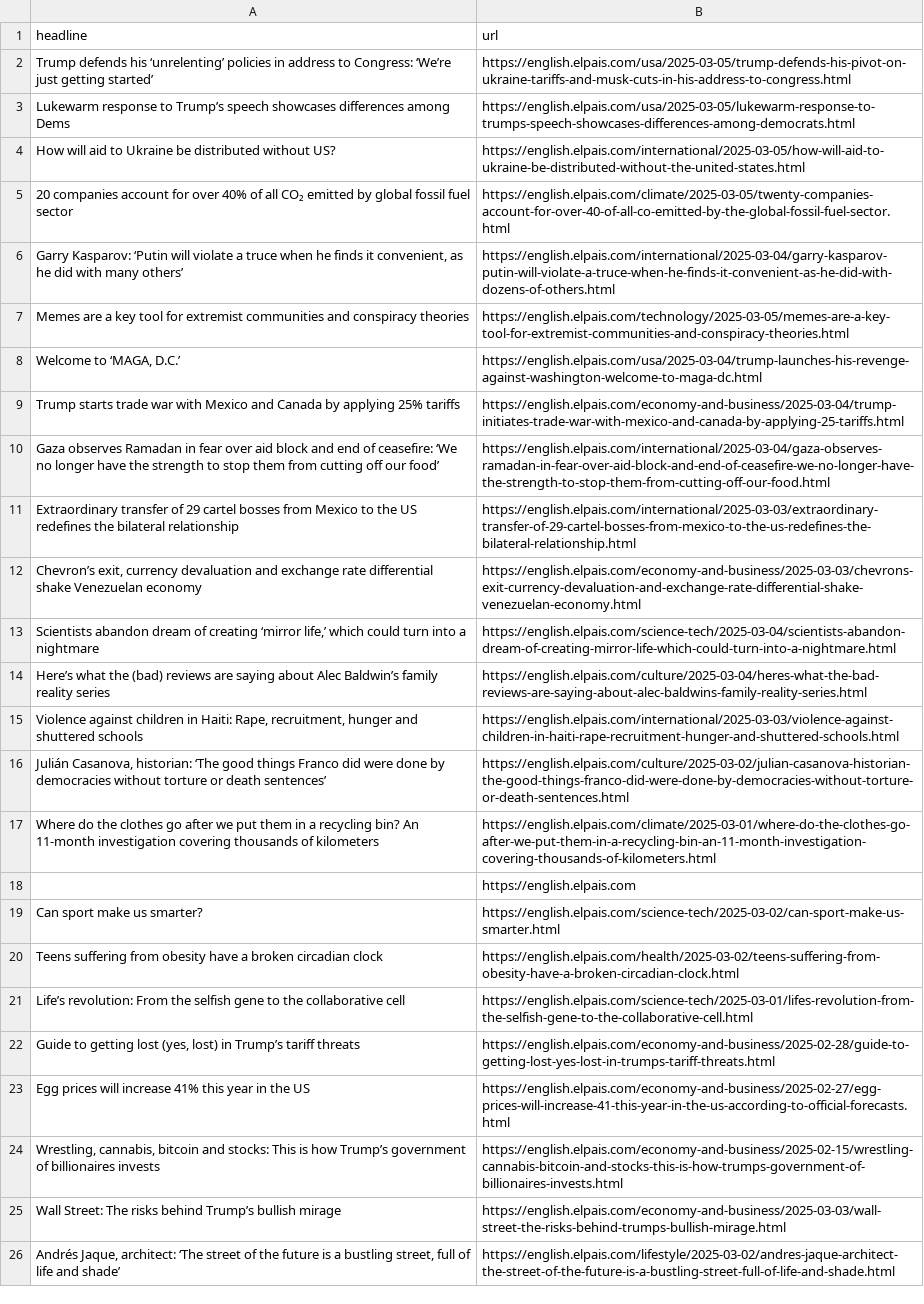
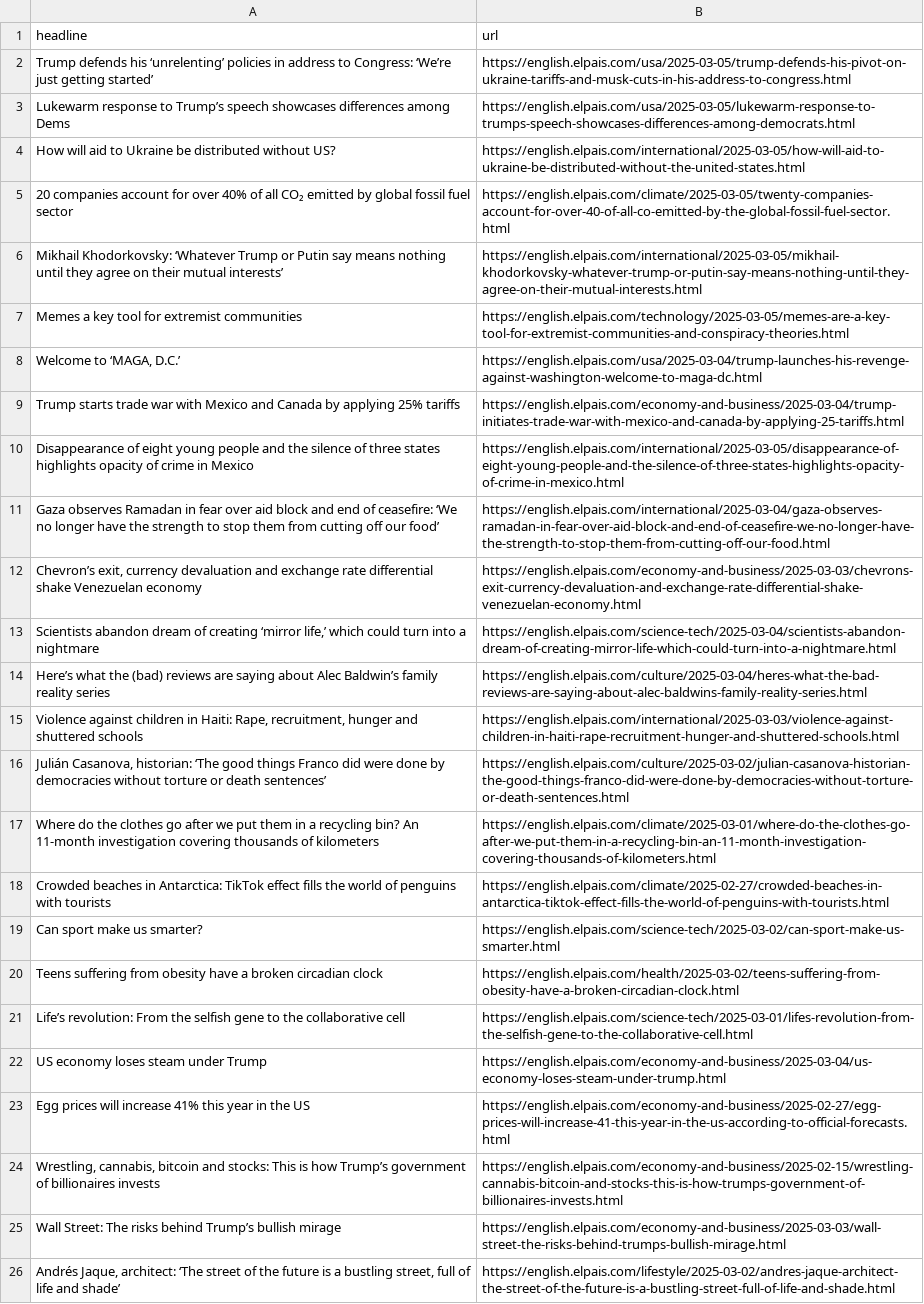
Before and after one commit to berberebecca/el-pais-autoscraper, a CSV file: headlines.csv, drawn as a sheet; only a part is shown.

```diff
--- a/headlines.csv
+++ b/headlines.csv
@@ -5,8 +5,8 @@ How will aid to Ukraine be distributed without US?,https://english.elpais.com/in
 20 companies account for over 40% of all CO₂ emitted by global fossil fuel sector,https://english.elpais.com/climate/2025-03-05/twenty-companies-account-for-over-40-of-all-co-emitted-by-the-global-fossil-fuel-sector.html
-"Garry Kasparov: ‘Putin will violate a truce when he finds it convenient, as he did with many others’",https://english.elpais.com/international/2025-03-04/garry-kasparov-putin-will-violate-a-truce-when-he-finds-it-convenient-as-he-did-with-dozens-of-others.html
-Memes are a key tool for extremist communities and conspiracy theories,https://english.elpais.com/technology/2025-03-05/memes-are-a-key-tool-for-extremist-communities-and-conspiracy-theories.html
+Mikhail Khodorkovsky: ‘Whatever Trump or Putin say means nothing until they agree on their mutual interests’,https://english.elpais.com/international/2025-03-05/mikhail-khodorkovsky-whatever-trump-or-putin-say-means-nothing-until-they-agree-on-their-mutual-interests.html
+Memes a key tool for extremist communities,https://english.elpais.com/technology/2025-03-05/memes-are-a-key-tool-for-extremist-communities-and-conspiracy-theories.html
 "Welcome to ‘MAGA, D.C.’",https://english.elpais.com/usa/2025-03-04/trump-launches-his-revenge-against-washington-welcome-to-maga-dc.html
 Trump starts trade war with Mexico and Canada by applying 25% tariffs,https://english.elpais.com/economy-and-business/2025-03-04/trump-initiates-trade-war-with-mexico-and-canada-by-applying-25-tariffs.html
+Disappearance of eight young people and the silence of three states highlights opacity of crime in Mexico,https://english.elpais.com/international/2025-03-05/disappearance-of-eight-young-people-and-the-silence-of-three-states-highlights-opacity-of-crime-in-mexico.html
 Gaza observes Ramadan in fear over aid block and end of ceasefire: ‘We no longer have the strength to stop them from cutting off our food’,https://english.elpais.com/international/2025-03-04/gaza-observes-ramadan-in-fear-over-aid-block-and-end-of-ceasefire-we-no-longer-have-the-strength-to-stop-them-from-cutting-off-our-food.html
-Extraordinary transfer of 29 cartel bosses from Mexico to the US redefines the bilateral relationship,https://english.elpais.com/international/2025-03-03/extraordinary-transfer-of-29-cartel-bosses-from-mexico-to-the-us-redefines-the-bilateral-relationship.html
 "Chevron’s exit, currency devaluation and exchange rate differential shake Venezuelan economy",https://english.elpais.com/economy-and-business/2025-03-03/chevrons-exit-currency-devaluation-and-exchange-rate-differential-shake-venezuelan-economy.html
@@ -17,3 +17,3 @@ Here’s what the (bad) reviews are saying about Alec Baldwin’s family reality
 Where do the clothes go after we put them in a recycling bin? An 11-month investigation covering thousands of kilometers,https://english.elpais.com/climate/2025-03-01/where-do-the-clothes-go-after-we-put-them-in-a-recycling-bin-an-11-month-investigation-covering-thousands-of-kilometers.html
-,https://english.elpais.com
+Crowded beaches in Antarctica: TikTok effect fills the world of penguins with tourists,https://english.elpais.com/climate/2025-02-27/crowded-beaches-in-antarctica-tiktok-effect-fills-the-world-of-penguins-with-tourists.html
 Can sport make us smarter? ,https://english.elpais.com/science-tech/2025-03-02/can-sport-make-us-smarter.html
@@ -21,3 +21,3 @@ Teens suffering from obesity have a broken circadian clock ,https://english.elpa
 Life’s revolution: From the selfish gene to the collaborative cell,https://english.elpais.com/science-tech/2025-03-01/lifes-revolution-from-the-selfish-gene-to-the-collaborative-cell.html
-"Guide to getting lost (yes, lost) in Trump’s tariff threats",https://english.elpais.com/economy-and-business/2025-02-28/guide-to-getting-lost-yes-lost-in-trumps-tariff-threats.html
+US economy loses steam under Trump,https://english.elpais.com/economy-and-business/2025-03-04/us-economy-loses-steam-under-trump.html
 Egg prices will increase 41% this year in the US,https://english.elpais.com/economy-and-business/2025-02-27/egg-prices-will-increase-41-this-year-in-the-us-according-to-official-forecasts.html
```
